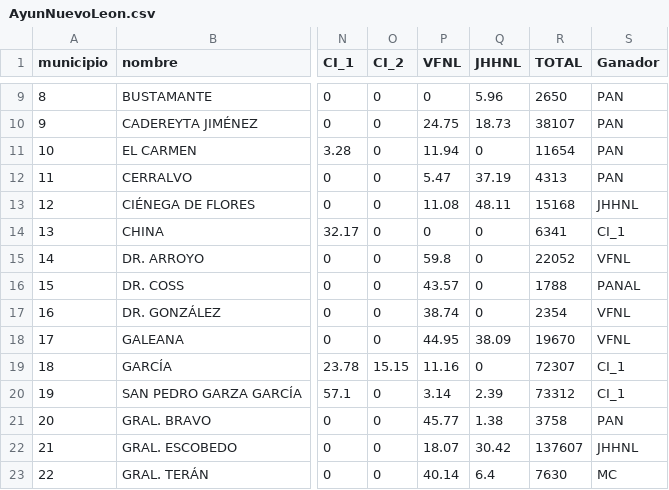
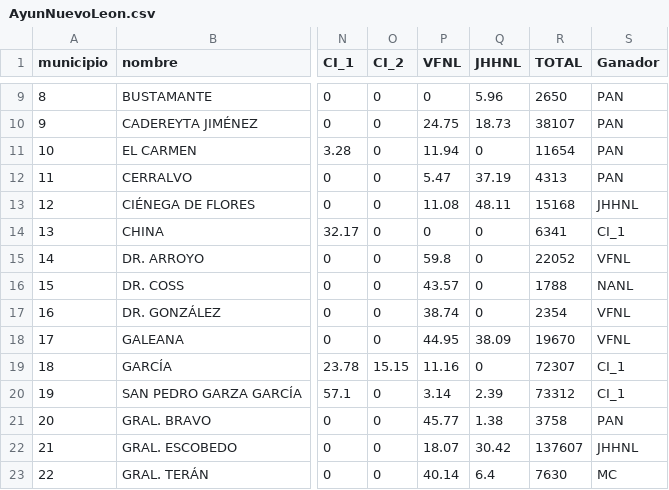
Before and after one commit to Mexicovid-19/mexicovid-19.app, a CSV file: client/src/components/Elecciones/data/AyunNuevoLeon.csv, drawn as a sheet; only a part is shown, gaps mark what is left out; the diff names each change by its address in the sheet, - before the commit and + after, or states it on an @@ line.

```diff
--- a/client/src/components/Elecciones/data/AyunNuevoLeon.csv
+++ b/client/src/components/Elecciones/data/AyunNuevoLeon.csv
-S16 (Ganador): PANAL
+S16 (Ganador): NANL
```
Also changed, not shown: 10 other files.
